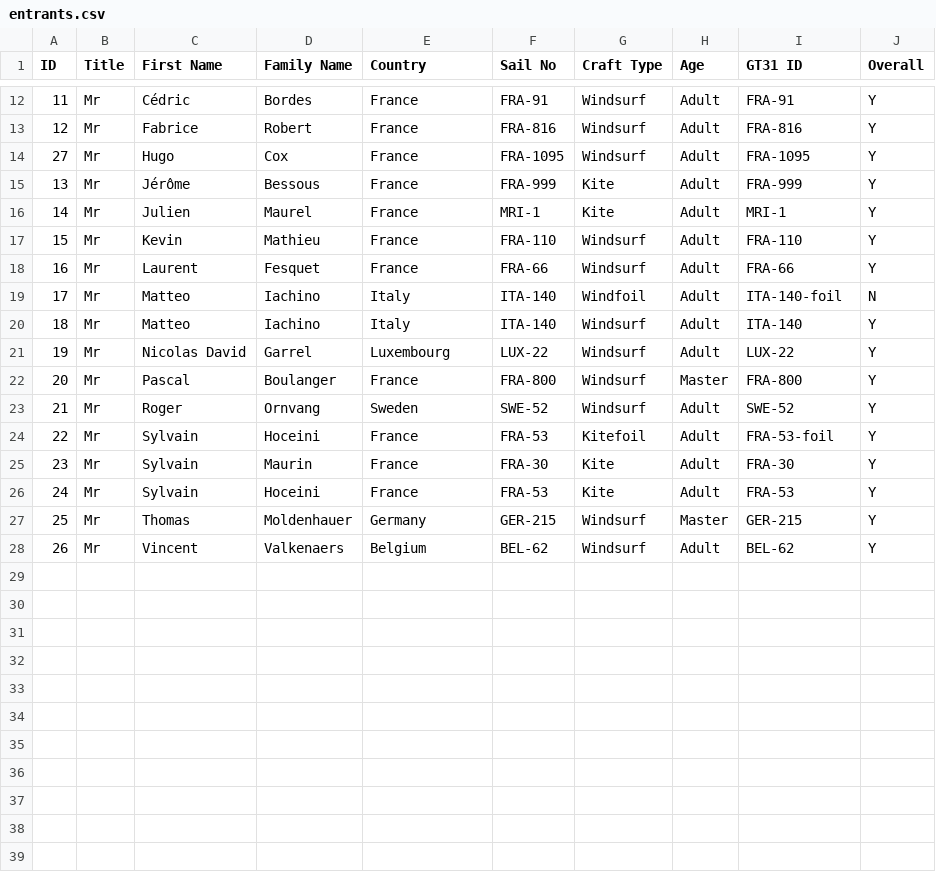
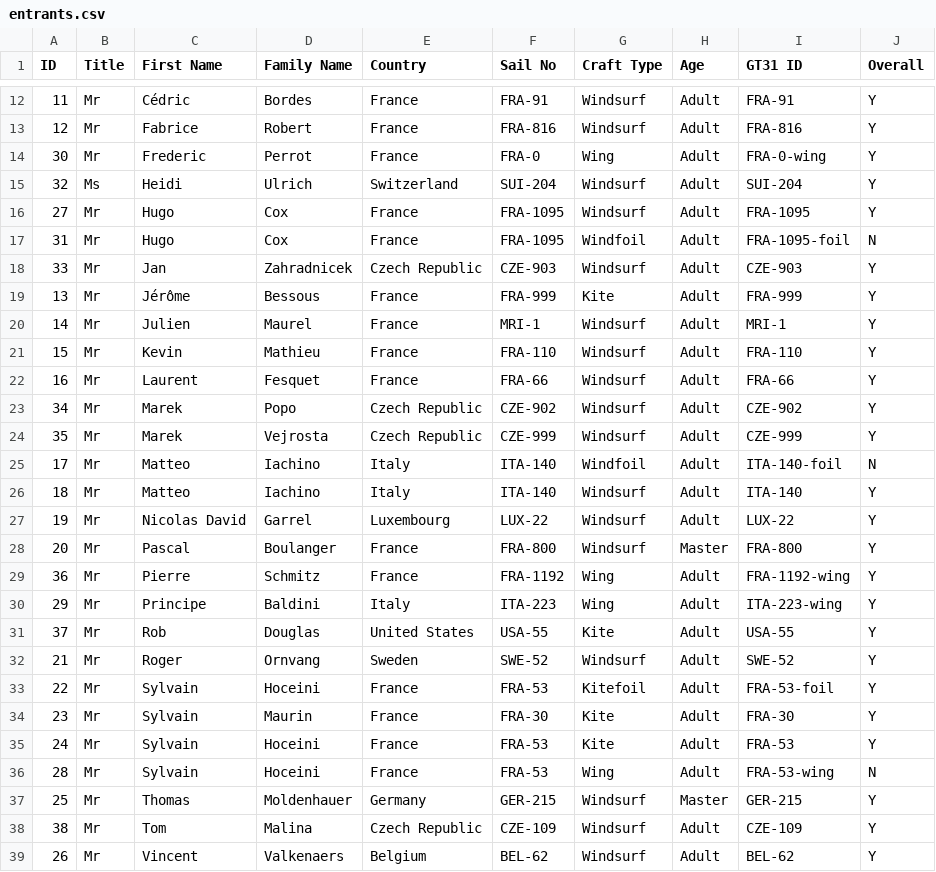
Before and after one commit to Logiqx/wst-results, a CSV file: events/202609/config/entrants.csv, drawn as a sheet; only a part is shown, gaps mark what is left out.

Commit message:
Update entrants

```diff
--- a/events/202609/config/entrants.csv
+++ b/events/202609/config/entrants.csv
@@ -13,7 +13,13 @@ ID,Title,First Name,Family Name,Country,Sail No,Craft Type,Age,GT31 ID,Overall
 12,Mr,Fabrice,Robert,France,FRA-816,Windsurf,Adult,FRA-816,Y
+30,Mr,Frederic,Perrot,France,FRA-0,Wing,Adult,FRA-0-wing,Y
+32,Ms,Heidi,Ulrich,Switzerland,SUI-204,Windsurf,Adult,SUI-204,Y
 27,Mr,Hugo,Cox,France,FRA-1095,Windsurf,Adult,FRA-1095,Y
+31,Mr,Hugo,Cox,France,FRA-1095,Windfoil,Adult,FRA-1095-foil,N
+33,Mr,Jan,Zahradnicek,Czech Republic,CZE-903,Windsurf,Adult,CZE-903,Y
 13,Mr,Jérôme,Bessous,France,FRA-999,Kite,Adult,FRA-999,Y
-14,Mr,Julien,Maurel,France,MRI-1,Kite,Adult,MRI-1,Y
+14,Mr,Julien,Maurel,France,MRI-1,Windsurf,Adult,MRI-1,Y
 15,Mr,Kevin,Mathieu,France,FRA-110,Windsurf,Adult,FRA-110,Y
 16,Mr,Laurent,Fesquet,France,FRA-66,Windsurf,Adult,FRA-66,Y
+34,Mr,Marek,Popo,Czech Republic,CZE-902,Windsurf,Adult,CZE-902,Y
+35,Mr,Marek,Vejrosta,Czech Republic,CZE-999,Windsurf,Adult,CZE-999,Y
 17,Mr,Matteo,Iachino,Italy,ITA-140,Windfoil,Adult,ITA-140-foil,N
@@ -22,2 +28,5 @@ ID,Title,First Name,Family Name,Country,Sail No,Craft Type,Age,GT31 ID,Overall
 20,Mr,Pascal,Boulanger,France,FRA-800,Windsurf,Master,FRA-800,Y
+36,Mr,Pierre,Schmitz,France,FRA-1192,Wing,Adult,FRA-1192-wing,Y
+29,Mr,Principe,Baldini,Italy,ITA-223,Wing,Adult,ITA-223-wing,Y
+37,Mr,Rob,Douglas,United States,USA-55,Kite,Adult,USA-55,Y
 21,Mr,Roger,Ornvang,Sweden,SWE-52,Windsurf,Adult,SWE-52,Y
@@ -26,3 +35,5 @@ ID,Title,First Name,Family Name,Country,Sail No,Craft Type,Age,GT31 ID,Overall
 24,Mr,Sylvain,Hoceini,France,FRA-53,Kite,Adult,FRA-53,Y
+28,Mr,Sylvain,Hoceini,France,FRA-53,Wing,Adult,FRA-53-wing,N
 25,Mr,Thomas,Moldenhauer,Germany,GER-215,Windsurf,Master,GER-215,Y
+38,Mr,Tom,Malina,Czech Republic,CZE-109,Windsurf,Adult,CZE-109,Y
 26,Mr,Vincent,Valkenaers,Belgium,BEL-62,Windsurf,Adult,BEL-62,Y
```
Also changed, not shown: 1 other file.
